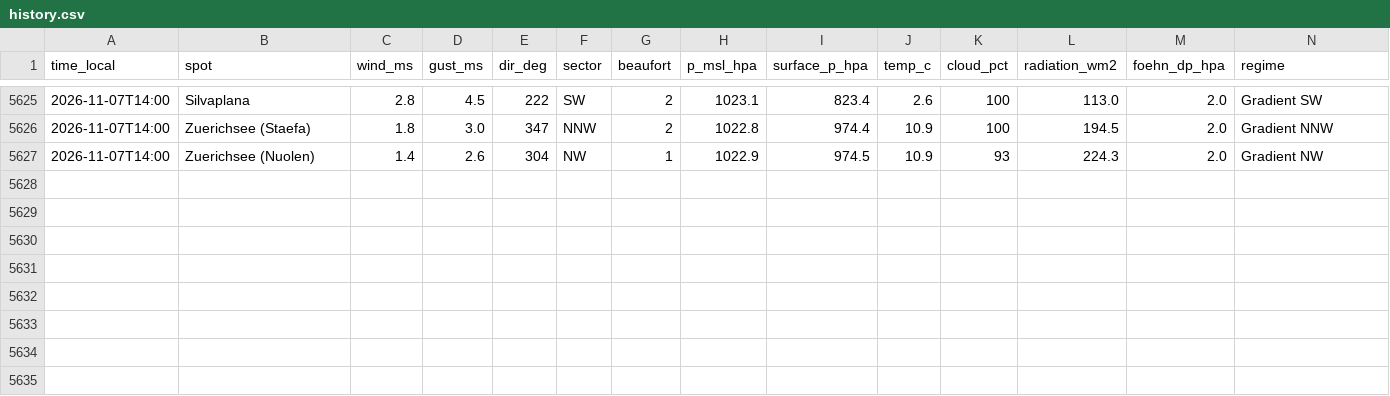
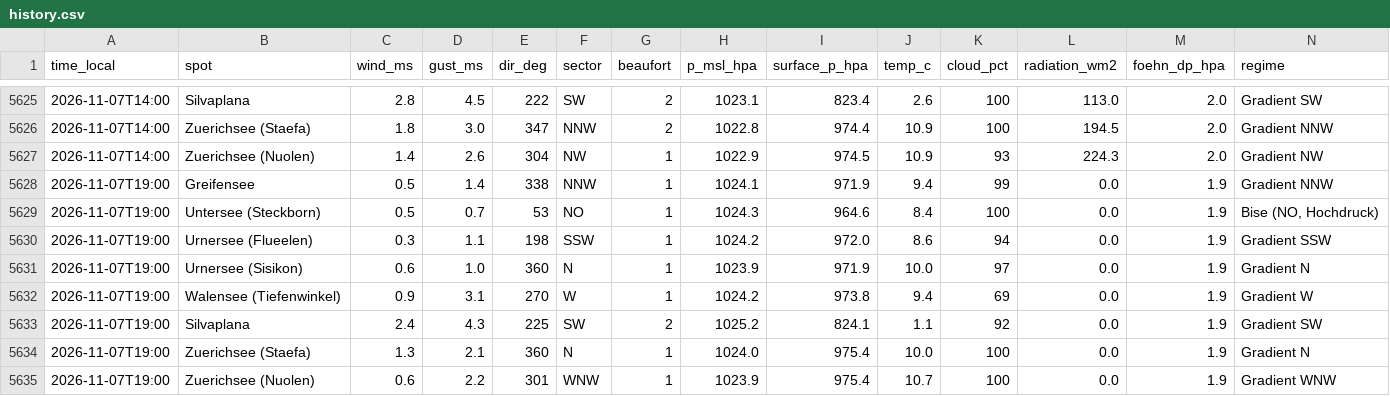
Before and after one commit to ramunbaer/Windforecast, a CSV file: data/history.csv, drawn as a sheet; only a part is shown, gaps mark what is left out; the diff names each change by its address in the sheet, - before the commit and + after, or states it on an @@ line.

Commit message:
data: 2026-11-07T18:37:06Z

```diff
--- a/data/history.csv
+++ b/data/history.csv
+row 5628: 2026-11-07T19:00 | Greifensee | 0.5 | 1.4 | 338 | NNW | 1 | 1024.1 | 971.9 | 9.4 | 99 | 0.0 | 1.9 | Gradient NNW
+row 5629: 2026-11-07T19:00 | Untersee (Steckborn) | 0.5 | 0.7 | 53 | NO | 1 | 1024.3 | 964.6 | 8.4 | 100 | 0.0 | 1.9 | Bise (NO, Hochdruck)
+row 5630: 2026-11-07T19:00 | Urnersee (Flueelen) | 0.3 | 1.1 | 198 | SSW | 1 | 1024.2 | 972.0 | 8.6 | 94 | 0.0 | 1.9 | Gradient SSW
+row 5631: 2026-11-07T19:00 | Urnersee (Sisikon) | 0.6 | 1.0 | 360 | N | 1 | 1023.9 | 971.9 | 10.0 | 97 | 0.0 | 1.9 | Gradient N
+row 5632: 2026-11-07T19:00 | Walensee (Tiefenwinkel) | 0.9 | 3.1 | 270 | W | 1 | 1024.2 | 973.8 | 9.4 | 69 | 0.0 | 1.9 | Gradient W
+row 5633: 2026-11-07T19:00 | Silvaplana | 2.4 | 4.3 | 225 | SW | 2 | 1025.2 | 824.1 | 1.1 | 92 | 0.0 | 1.9 | Gradient SW
+row 5634: 2026-11-07T19:00 | Zuerichsee (Staefa) | 1.3 | 2.1 | 360 | N | 1 | 1024.0 | 975.4 | 10.0 | 100 | 0.0 | 1.9 | Gradient N
+row 5635: 2026-11-07T19:00 | Zuerichsee (Nuolen) | 0.6 | 2.2 | 301 | WNW | 1 | 1023.9 | 975.4 | 10.7 | 100 | 0.0 | 1.9 | Gradient WNW
```
Also changed, not shown: 3 other files.
